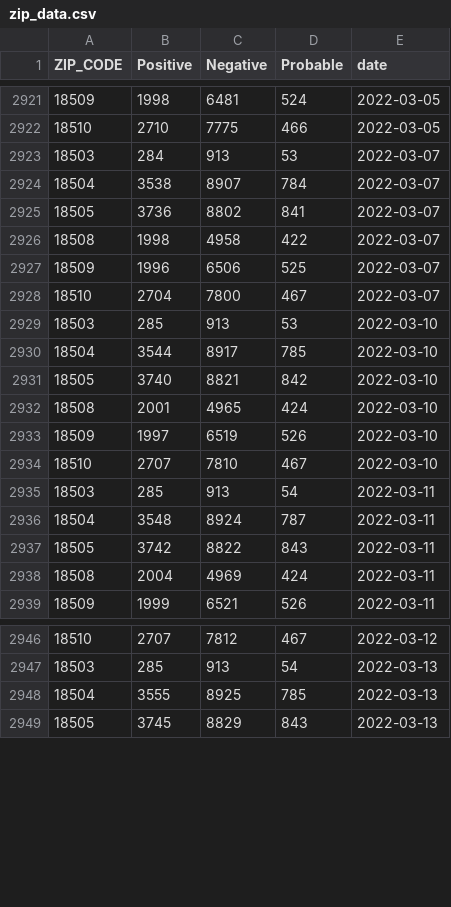
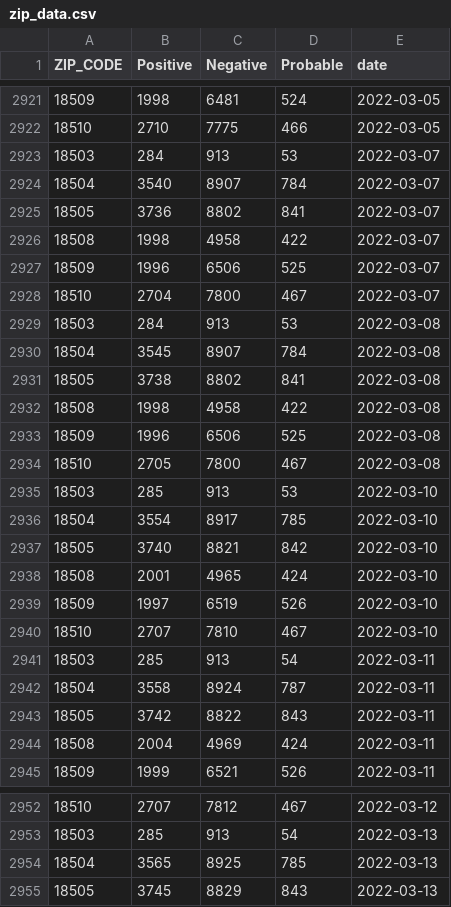
Before and after one commit to msjaber/citysystems.github.io, a CSV file: covid19/zip_data.csv, drawn as a sheet; only a part is shown, gaps mark what is left out.

Commit message:
Update zip_data.csv

```diff
--- a/covid19/zip_data.csv
+++ b/covid19/zip_data.csv
@@ -2923,3 +2923,3 @@ ZIP_CODE,Positive,Negative,Probable,date
 18503,284,913,53,2022-03-07
-18504,3538,8907,784,2022-03-07
+18504,3540,8907,784,2022-03-07
 18505,3736,8802,841,2022-03-07
@@ -2928,4 +2928,10 @@ ZIP_CODE,Positive,Negative,Probable,date
 18510,2704,7800,467,2022-03-07
+18503,284,913,53,2022-03-08
+18504,3545,8907,784,2022-03-08
+18505,3738,8802,841,2022-03-08
+18508,1998,4958,422,2022-03-08
+18509,1996,6506,525,2022-03-08
+18510,2705,7800,467,2022-03-08
 18503,285,913,53,2022-03-10
-18504,3544,8917,785,2022-03-10
+18504,3554,8917,785,2022-03-10
 18505,3740,8821,842,2022-03-10
@@ -2935,3 +2941,3 @@ ZIP_CODE,Positive,Negative,Probable,date
 18503,285,913,54,2022-03-11
-18504,3548,8924,787,2022-03-11
+18504,3558,8924,787,2022-03-11
 18505,3742,8822,843,2022-03-11
@@ -2947,3 +2953,3 @@ ZIP_CODE,Positive,Negative,Probable,date
 18503,285,913,54,2022-03-13
-18504,3555,8925,785,2022-03-13
+18504,3565,8925,785,2022-03-13
 18505,3745,8829,843,2022-03-13
```
